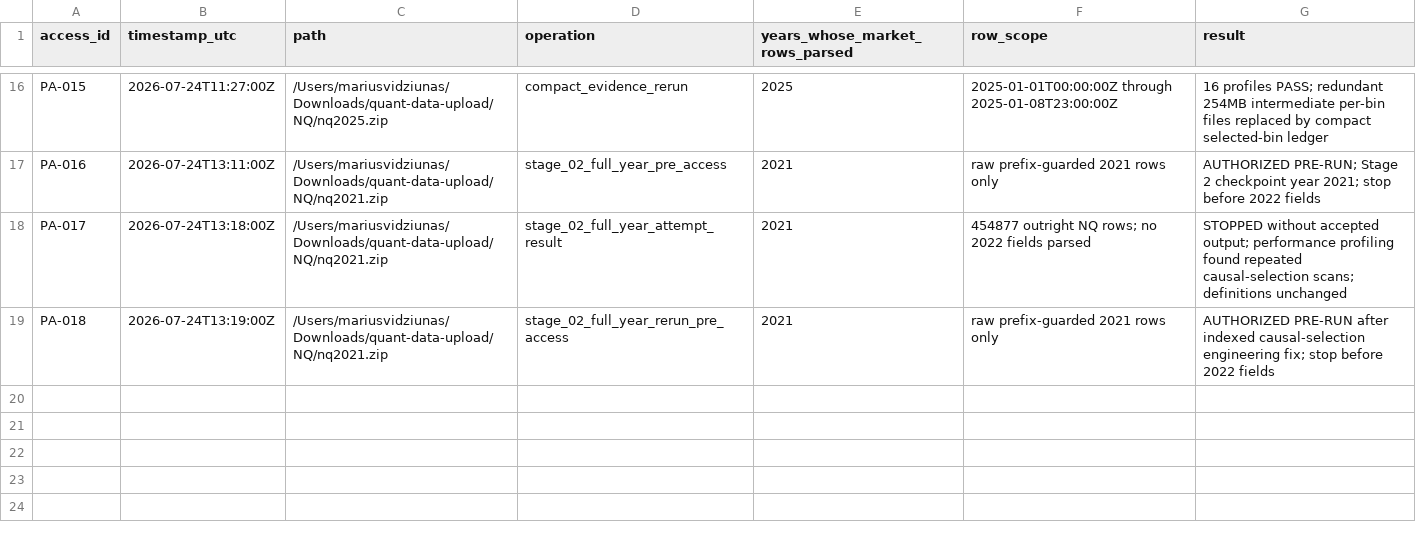
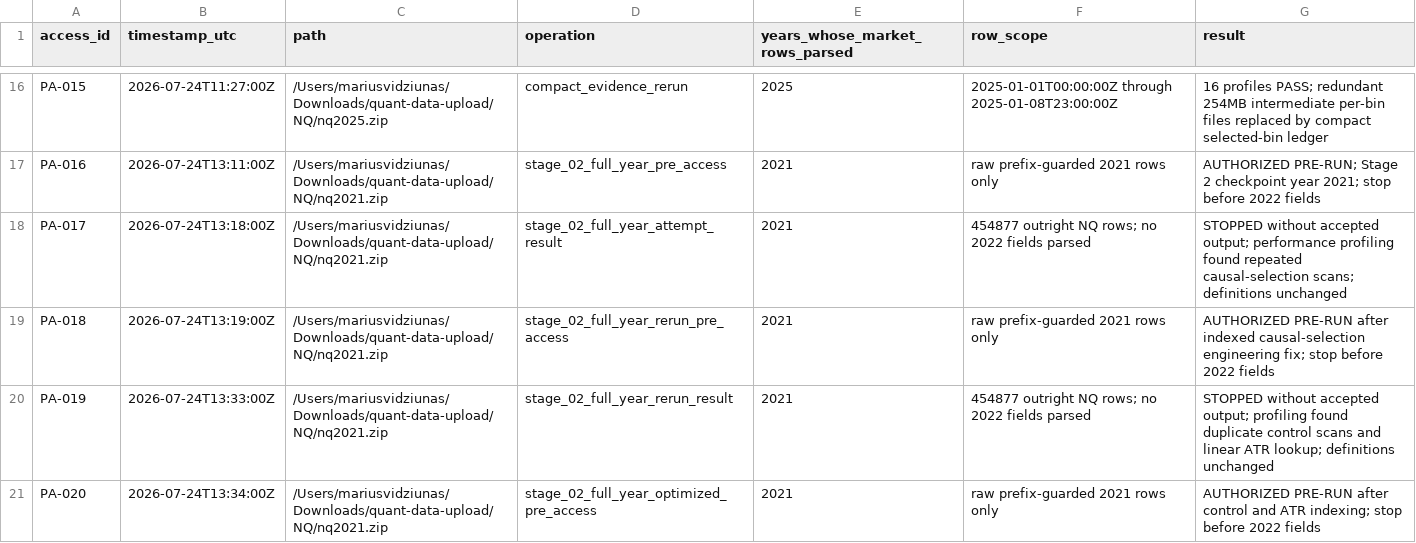
Before and after one commit to dylankazakovas93-dev/HVN, a CSV file: research/hvn/PARTITION_ACCESS_LOG.csv, drawn as a sheet; only a part is shown, gaps mark what is left out.

Commit message:
Deduplicate Stage 2 control scans and ATR lookup

```diff
--- a/research/hvn/PARTITION_ACCESS_LOG.csv
+++ b/research/hvn/PARTITION_ACCESS_LOG.csv
@@ -19 +19,3 @@ PA-017,2026-07-24T13:18:00Z,/Users/mariusvidziunas/Downloads/quant-data-upload/N
 PA-018,2026-07-24T13:19:00Z,/Users/mariusvidziunas/Downloads/quant-data-upload/NQ/nq2021.zip,stage_02_full_year_rerun_pre_access,2021,"raw prefix-guarded 2021 rows only","AUTHORIZED PRE-RUN after indexed causal-selection engineering fix; stop before 2022 fields"
+PA-019,2026-07-24T13:33:00Z,/Users/mariusvidziunas/Downloads/quant-data-upload/NQ/nq2021.zip,stage_02_full_year_rerun_result,2021,"454877 outright NQ rows; no 2022 fields parsed","STOPPED without accepted output; profiling found duplicate control scans and linear ATR lookup; definitions unchanged"
+PA-020,2026-07-24T13:34:00Z,/Users/mariusvidziunas/Downloads/quant-data-upload/NQ/nq2021.zip,stage_02_full_year_optimized_pre_access,2021,"raw prefix-guarded 2021 rows only","AUTHORIZED PRE-RUN after control and ATR indexing; stop before 2022 fields"
```
Also changed, not shown: RUN_REGISTRY.csv, 2 other files.
